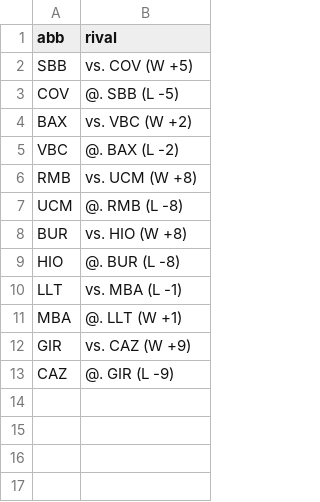
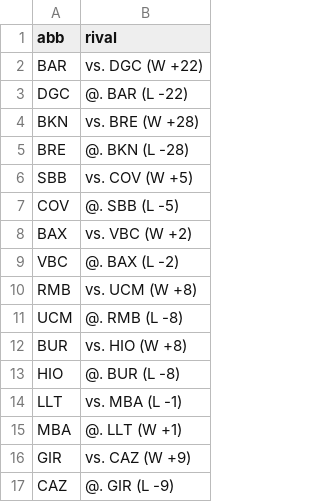
Before and after one commit to IvoVillanueva/pbp-acb-2025-26, a CSV file: data/last_result.csv, drawn as a sheet; the diff names each change by its address in the sheet, - before the commit and + after, or states it on an @@ line.

```diff
--- a/data/last_result.csv
+++ b/data/last_result.csv
+row 2: BAR | vs. DGC (W +22)
+row 3: DGC | @. BAR (L -22)
+row 4: BKN | vs. BRE (W +28)
+row 5: BRE | @. BKN (L -28)
```
Also changed, not shown: 1 other file.
